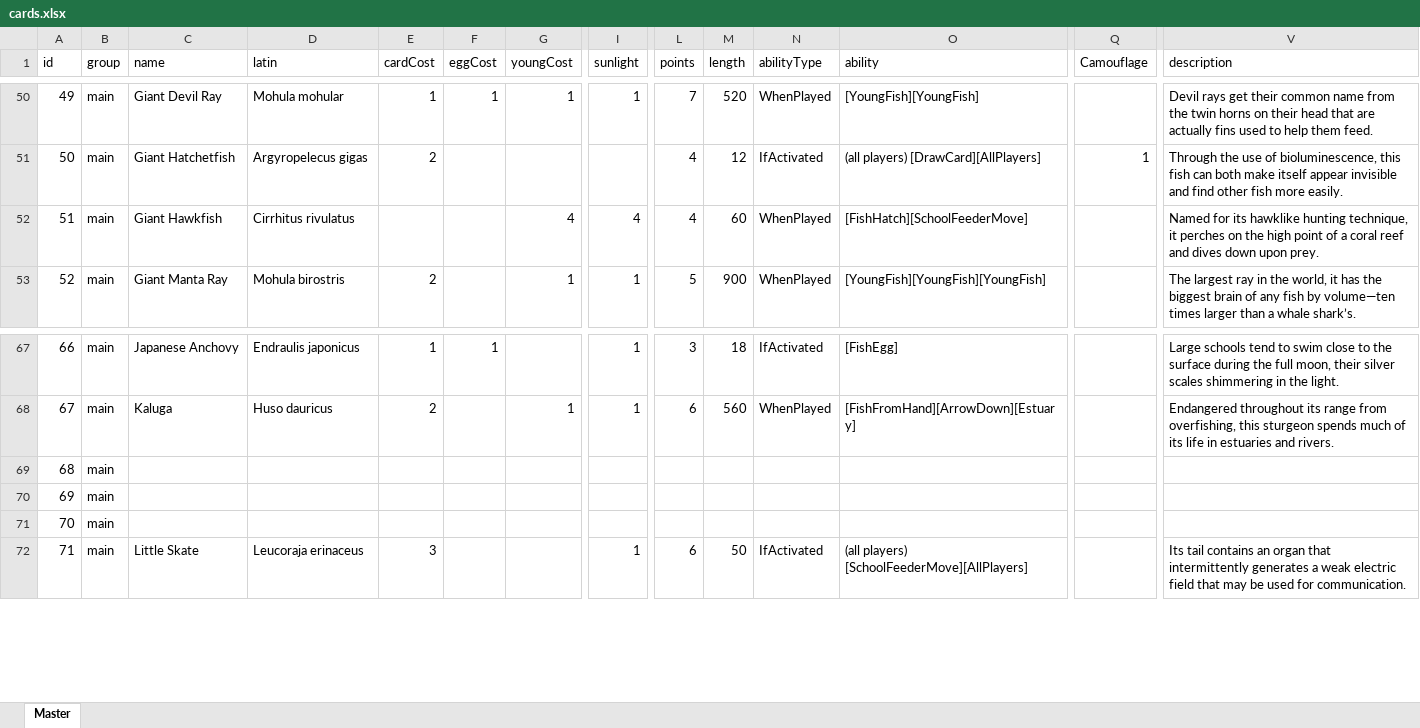
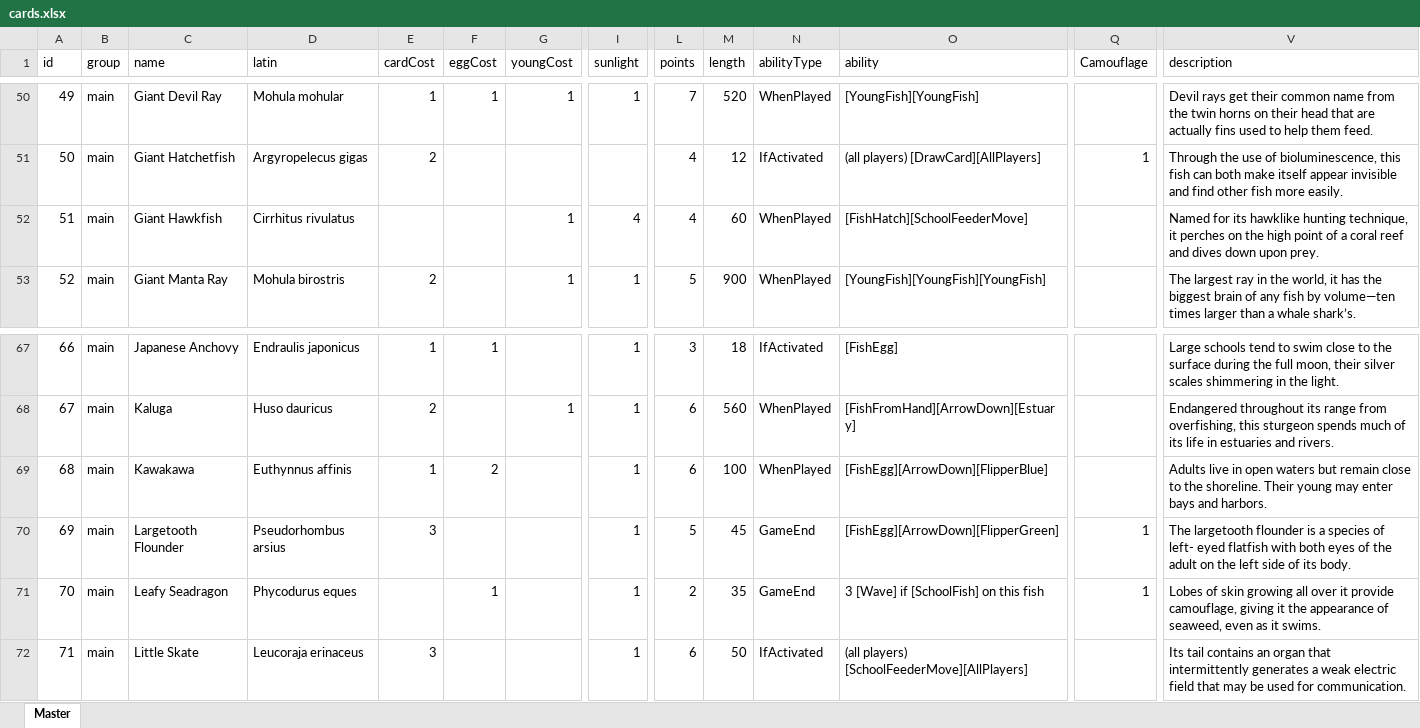
Before and after one commit to navarog/finsearch, an Excel workbook: scripts/cards.xlsx, sheet Master, drawn as a sheet; only a part is shown, gaps mark what is left out; values as stored, in another font and other column widths than the file's, no borders; table styles not drawn; the diff covers the shown part only; the diff names each change by its address in the sheet, - before the commit and + after, or states it on an @@ line.

Commit message:
Add extra cards and handle row ability icons

```diff
--- a/scripts/cards.xlsx (sheet Master)
+++ b/scripts/cards.xlsx (sheet Master)
-G52 (youngCost): 4
+G52 (youngCost): 1
-C69 (name): (empty)
+C69 (name): Kawakawa
-D69 (latin): (empty)
+D69 (latin): Euthynnus affinis
-E69 (cardCost): (empty)
+E69 (cardCost): 1
-F69 (eggCost): (empty)
+F69 (eggCost): 2
-I69:I71 (sunlight): (empty)
+I69:I71 (sunlight): 1
-L69 (points): (empty)
+L69 (points): 6
-M69 (length): (empty)
+M69 (length): 100
-N69 (abilityType): (empty)
+N69 (abilityType): WhenPlayed
-O69 (ability): (empty)
+O69 (ability): [FishEgg][ArrowDown][FlipperBlue]
-V69 (description): (empty)
+V69 (description): Adults live in open waters but remain close to the shoreline. Their young may enter bays and harbors.
-C70 (name): (empty)
+C70 (name): Largetooth Flounder
-D70 (latin): (empty)
+D70 (latin): Pseudorhombus arsius
-E70 (cardCost): (empty)
+E70 (cardCost): 3
-L70 (points): (empty)
+L70 (points): 5
-M70 (length): (empty)
+M70 (length): 45
-N70:N71 (abilityType): (empty)
+N70:N71 (abilityType): GameEnd
-O70 (ability): (empty)
+O70 (ability): [FishEgg][ArrowDown][FlipperGreen]
-Q70:Q71 (Camouflage): (empty)
+Q70:Q71 (Camouflage): 1
-V70 (description): (empty)
+V70 (description): The largetooth flounder is a species of left- eyed flatfish with both eyes of the adult on the left side of its body.
-C71 (name): (empty)
+C71 (name): Leafy Seadragon
-D71 (latin): (empty)
+D71 (latin): Phycodurus eques
-F71 (eggCost): (empty)
+F71 (eggCost): 1
-L71 (points): (empty)
+L71 (points): 2
-M71 (length): (empty)
+M71 (length): 35
-O71 (ability): (empty)
+O71 (ability): 3 [Wave] if [SchoolFish] on this fish
-V71 (description): (empty)
+V71 (description): Lobes of skin growing all over it provide camouflage, giving it the appearance of seaweed, even as it swims.
```
Also changed, not shown: 158 edited cells elsewhere in this sheet, 3 other files.
